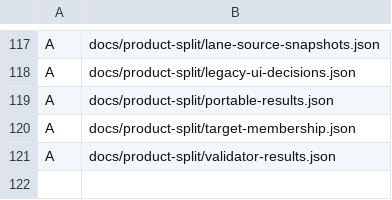
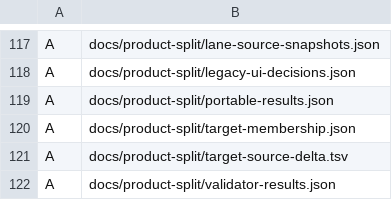
Before and after one commit to davidpovarsky/hanlin-ai, a TSV file: docs/product-split/target-source-delta.tsv, drawn as a sheet; only a part is shown, gaps mark what is left out.

Commit message:
docs: bind capability audit to assembled target source

```diff
--- a/docs/product-split/target-source-delta.tsv
+++ b/docs/product-split/target-source-delta.tsv
@@ -120,2 +120,3 @@ A	docs/product-split/portable-results.json
 A	docs/product-split/target-membership.json
+A	docs/product-split/target-source-delta.tsv
 A	docs/product-split/validator-results.json
```
Also changed, not shown: 2 other files.
